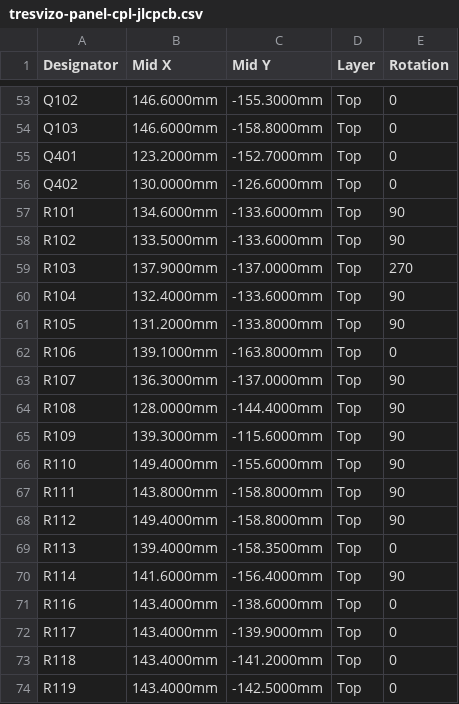
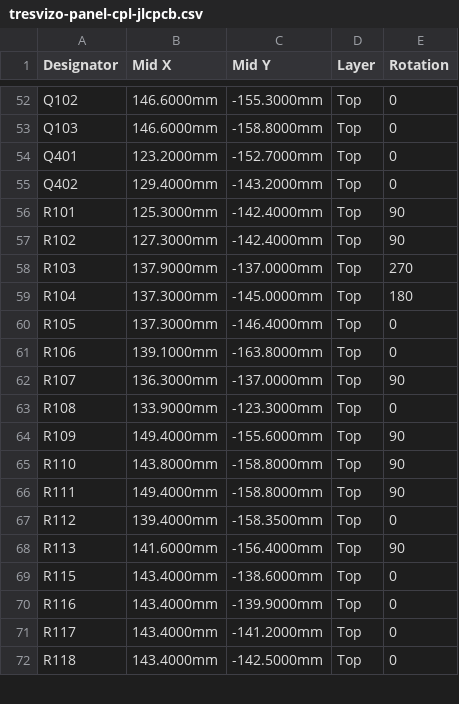
Before and after one commit to cadaritre/TresVizoRTK, a CSV file: hardware/main-board/fab/tresvizo-panel-cpl-jlcpcb.csv, drawn as a sheet; only a part is shown, gaps mark what is left out; the diff covers the shown part only.

```diff
--- a/hardware/main-board/fab/tresvizo-panel-cpl-jlcpcb.csv
+++ b/hardware/main-board/fab/tresvizo-panel-cpl-jlcpcb.csv
@@ -55,20 +54,19 @@ Q103,146.6000mm,-158.8000mm,Top,0
 Q401,123.2000mm,-152.7000mm,Top,0
-Q402,130.0000mm,-126.6000mm,Top,0
-R101,134.6000mm,-133.6000mm,Top,90
-R102,133.5000mm,-133.6000mm,Top,90
+Q402,129.4000mm,-143.2000mm,Top,0
+R101,125.3000mm,-142.4000mm,Top,90
+R102,127.3000mm,-142.4000mm,Top,90
 R103,137.9000mm,-137.0000mm,Top,270
-R104,132.4000mm,-133.6000mm,Top,90
-R105,131.2000mm,-133.8000mm,Top,90
+R104,137.3000mm,-145.0000mm,Top,180
+R105,137.3000mm,-146.4000mm,Top,0
 R106,139.1000mm,-163.8000mm,Top,0
 R107,136.3000mm,-137.0000mm,Top,90
-R108,128.0000mm,-144.4000mm,Top,90
-R109,139.3000mm,-115.6000mm,Top,90
-R110,149.4000mm,-155.6000mm,Top,90
-R111,143.8000mm,-158.8000mm,Top,90
-R112,149.4000mm,-158.8000mm,Top,90
-R113,139.4000mm,-158.3500mm,Top,0
-R114,141.6000mm,-156.4000mm,Top,90
-R116,143.4000mm,-138.6000mm,Top,0
-R117,143.4000mm,-139.9000mm,Top,0
-R118,143.4000mm,-141.2000mm,Top,0
-R119,143.4000mm,-142.5000mm,Top,0
+R108,133.9000mm,-123.3000mm,Top,0
+R109,149.4000mm,-155.6000mm,Top,90
+R110,143.8000mm,-158.8000mm,Top,90
+R111,149.4000mm,-158.8000mm,Top,90
+R112,139.4000mm,-158.3500mm,Top,0
+R113,141.6000mm,-156.4000mm,Top,90
+R115,143.4000mm,-138.6000mm,Top,0
+R116,143.4000mm,-139.9000mm,Top,0
+R117,143.4000mm,-141.2000mm,Top,0
+R118,143.4000mm,-142.5000mm,Top,0
```
Also changed, not shown: 4 removed rows and 23 edited cells elsewhere in this file, hardware/main-board/fab/tresvizo-main-bom-jlcpcb.csv, hardware/main-board/fab/tresvizo-main-cpl-jlcpcb.csv, 48 other files.
